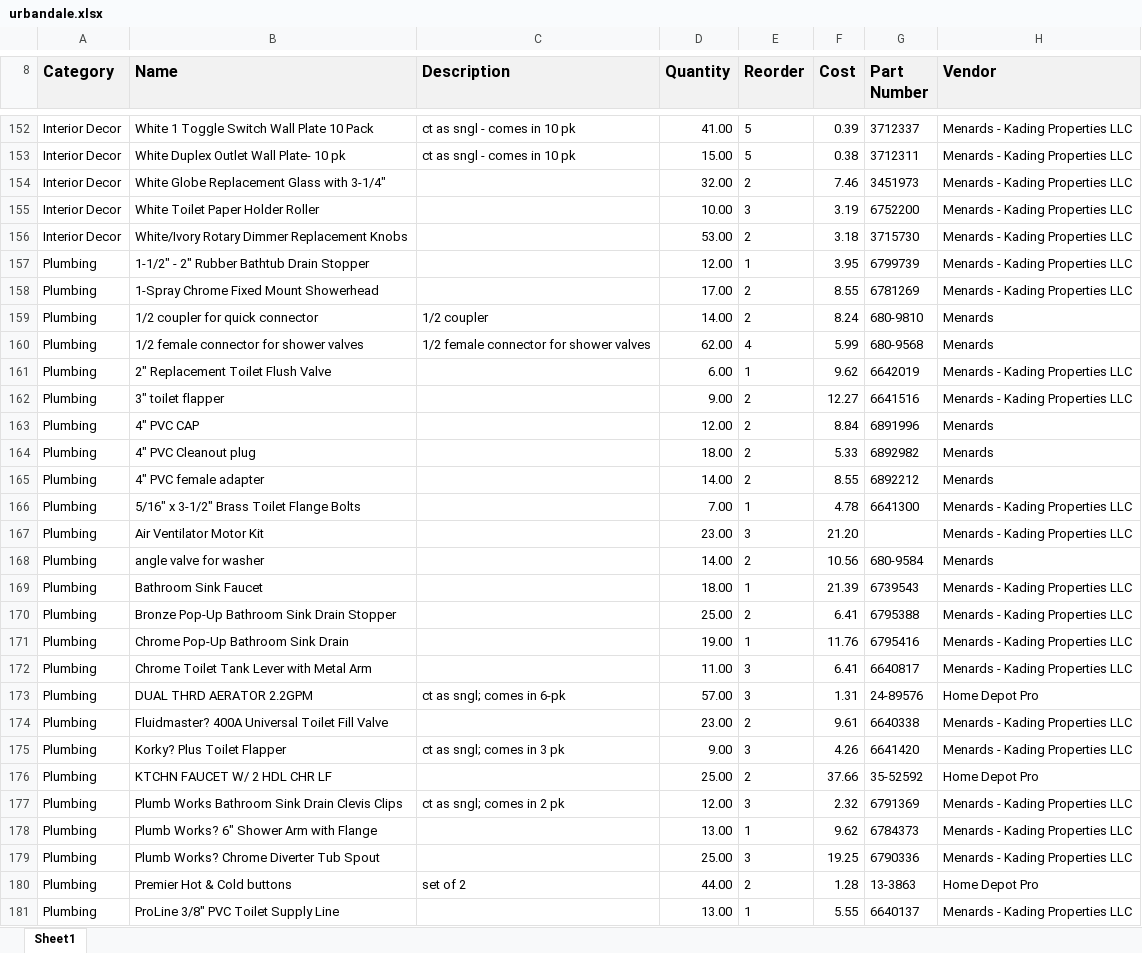
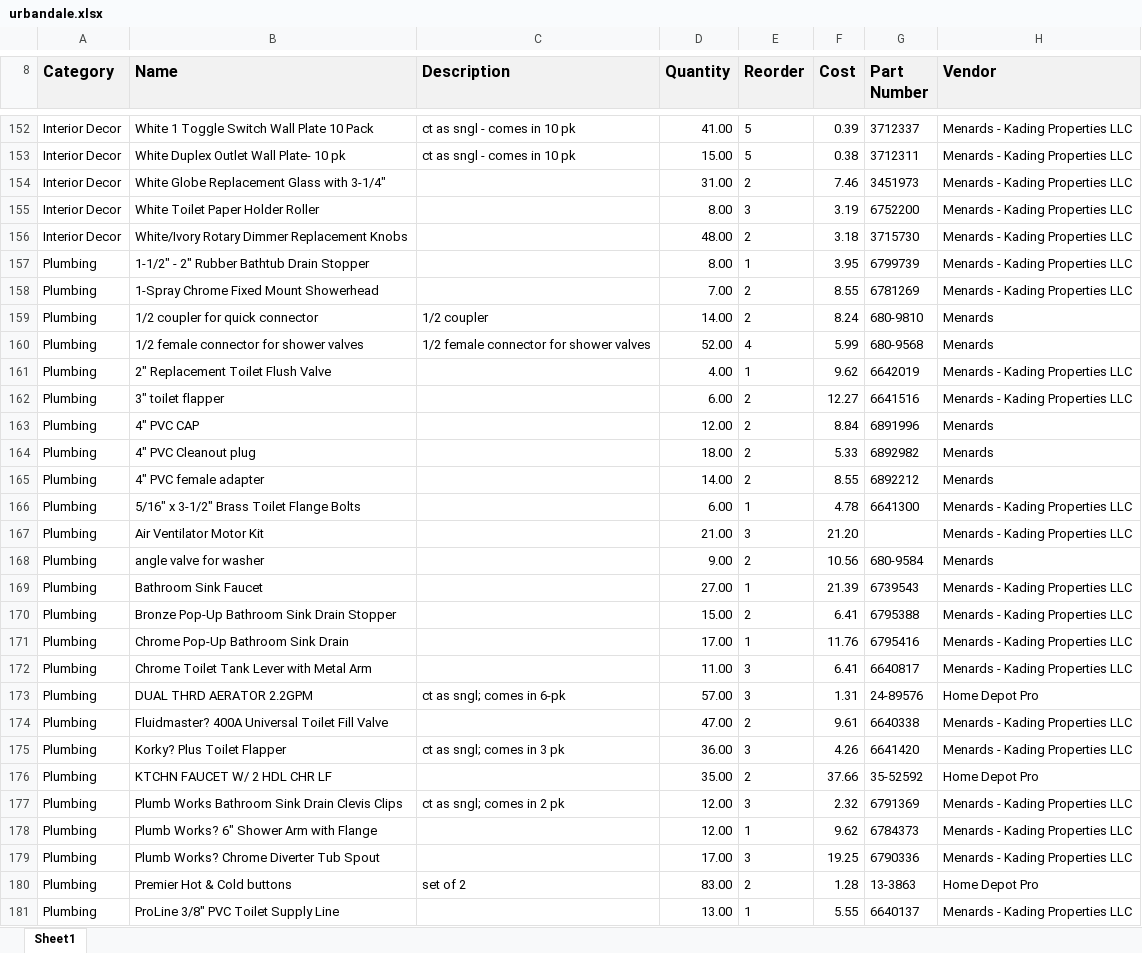
Before and after one commit to AdminKading/Inventory-Verification, an Excel workbook: urbandale.xlsx, sheet Sheet1, drawn as a sheet; only a part is shown, gaps mark what is left out; values as stored, in another font and other column widths than the file's, no borders; the diff covers the shown part only; the diff names each change by its address in the sheet, - before the commit and + after, or states it on an @@ line.

```diff
--- a/urbandale.xlsx (sheet Sheet1)
+++ b/urbandale.xlsx (sheet Sheet1)
-D154 (Quantity): 32.00
+D154 (Quantity): 31.00
-D155 (Quantity): 10.00
+D155 (Quantity): 8.00
-D156 (Quantity): 53.00
+D156 (Quantity): 48.00
-D157 (Quantity): 12.00
+D157 (Quantity): 8.00
-D158 (Quantity): 17.00
+D158 (Quantity): 7.00
-D160 (Quantity): 62.00
+D160 (Quantity): 52.00
-D161 (Quantity): 6.00
+D161 (Quantity): 4.00
-D162 (Quantity): 9.00
+D162 (Quantity): 6.00
-D166 (Quantity): 7.00
+D166 (Quantity): 6.00
-D167 (Quantity): 23.00
+D167 (Quantity): 21.00
-D168 (Quantity): 14.00
+D168 (Quantity): 9.00
-D169 (Quantity): 18.00
+D169 (Quantity): 27.00
-D170 (Quantity): 25.00
+D170 (Quantity): 15.00
-D171 (Quantity): 19.00
+D171 (Quantity): 17.00
-D174 (Quantity): 23.00
+D174 (Quantity): 47.00
-D175 (Quantity): 9.00
+D175 (Quantity): 36.00
-D176 (Quantity): 25.00
+D176 (Quantity): 35.00
-D178 (Quantity): 13.00
+D178 (Quantity): 12.00
-D179 (Quantity): 25.00
+D179 (Quantity): 17.00
-D180 (Quantity): 44.00
+D180 (Quantity): 83.00
```
Also changed, not shown: 47 edited cells and cell formats elsewhere in this sheet, adel.xlsx, madrid.xlsx, 4 other files.
